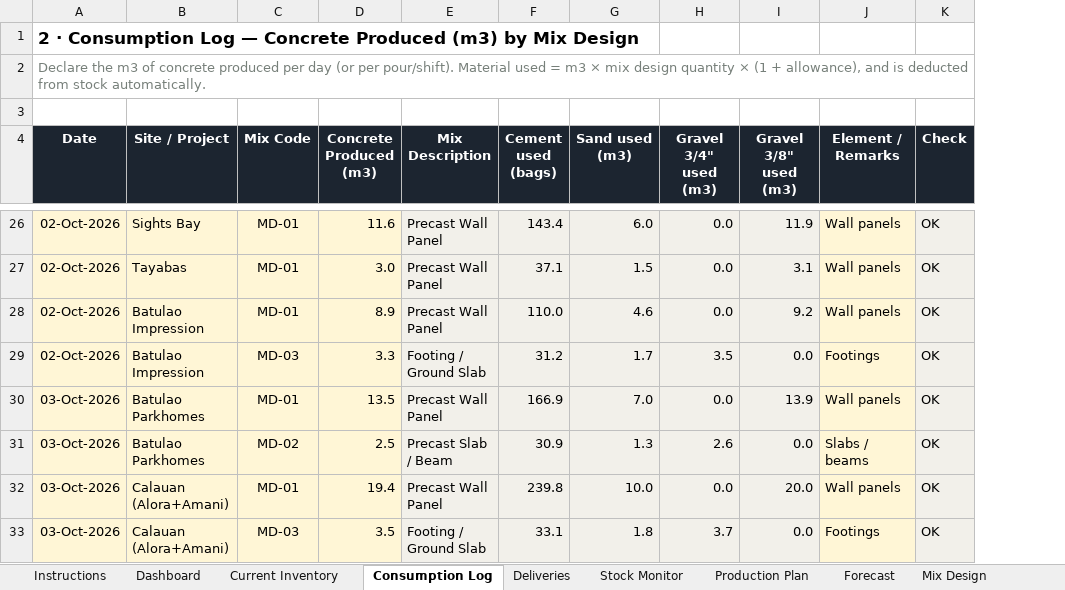
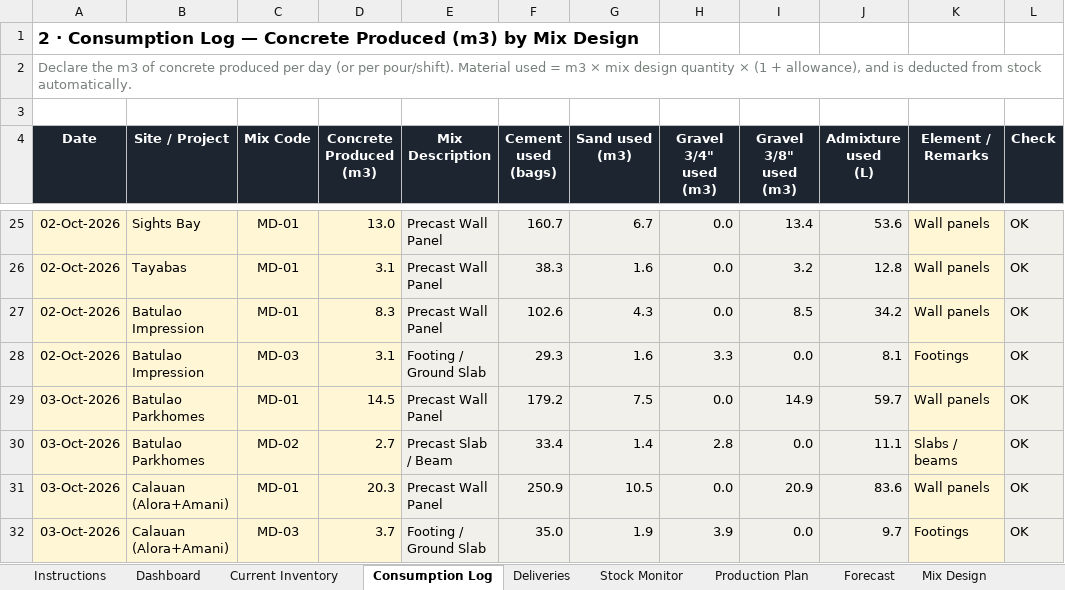
Before and after one commit to lctandoc10-sudo/housing-dashboard-data, an Excel workbook: materials-inventory/Cement and Aggregates Inventory - Sample Data.xlsx, sheet Consumption Log, drawn as a sheet; only a part is shown, gaps mark what is left out; values as stored, in another font and other column widths than the file's, no borders; conditional formats not drawn; addresses are those after the commit; the diff covers the shown part only; the diff names each change by its address in the sheet, - before the commit and + after, or states it on an @@ line.

```diff
--- a/materials-inventory/Cement and Aggregates Inventory - Sample Data.xlsx (sheet Consumption Log)
+++ b/materials-inventory/Cement and Aggregates Inventory - Sample Data.xlsx (sheet Consumption Log)
+column J (Admixture used (L)), rows 25-32: 53.6 | 12.8 | 34.2 | 8.1 | 59.7 | 11.1 | 83.6 | 9.7
-D25 (Concrete Produced (m3)): 11.6
+D25 (Concrete Produced (m3)): 13.0
-F25 (Cement used (bags)): 143.4
+F25 (Cement used (bags)): 160.7
-G25 (Sand used (m3)): 6.0
+G25 (Sand used (m3)): 6.7
-I25 (Gravel 3/8" used (m3)): 11.9
+I25 (Gravel 3/8" used (m3)): 13.4
-D26 (Concrete Produced (m3)): 3.0
+D26 (Concrete Produced (m3)): 3.1
-F26 (Cement used (bags)): 37.1
+F26 (Cement used (bags)): 38.3
-G26 (Sand used (m3)): 1.5
+G26 (Sand used (m3)): 1.6
-I26 (Gravel 3/8" used (m3)): 3.1
+I26 (Gravel 3/8" used (m3)): 3.2
-D27 (Concrete Produced (m3)): 8.9
+D27 (Concrete Produced (m3)): 8.3
-F27 (Cement used (bags)): 110.0
+F27 (Cement used (bags)): 102.6
-G27 (Sand used (m3)): 4.6
+G27 (Sand used (m3)): 4.3
-I27 (Gravel 3/8" used (m3)): 9.2
+I27 (Gravel 3/8" used (m3)): 8.5
-D28 (Concrete Produced (m3)): 3.3
+D28 (Concrete Produced (m3)): 3.1
-F28 (Cement used (bags)): 31.2
+F28 (Cement used (bags)): 29.3
-G28 (Sand used (m3)): 1.7
+G28 (Sand used (m3)): 1.6
-H28 (Gravel 3/4" used (m3)): 3.5
+H28 (Gravel 3/4" used (m3)): 3.3
-D29 (Concrete Produced (m3)): 13.5
+D29 (Concrete Produced (m3)): 14.5
-F29 (Cement used (bags)): 166.9
+F29 (Cement used (bags)): 179.2
-G29 (Sand used (m3)): 7.0
+G29 (Sand used (m3)): 7.5
-I29 (Gravel 3/8" used (m3)): 13.9
+I29 (Gravel 3/8" used (m3)): 14.9
-D30 (Concrete Produced (m3)): 2.5
+D30 (Concrete Produced (m3)): 2.7
-F30 (Cement used (bags)): 30.9
+F30 (Cement used (bags)): 33.4
-G30 (Sand used (m3)): 1.3
+G30 (Sand used (m3)): 1.4
-H30 (Gravel 3/4" used (m3)): 2.6
+H30 (Gravel 3/4" used (m3)): 2.8
-D31 (Concrete Produced (m3)): 19.4
+D31 (Concrete Produced (m3)): 20.3
-F31 (Cement used (bags)): 239.8
+F31 (Cement used (bags)): 250.9
-G31 (Sand used (m3)): 10.0
+G31 (Sand used (m3)): 10.5
-I31 (Gravel 3/8" used (m3)): 20.0
+I31 (Gravel 3/8" used (m3)): 20.9
-D32 (Concrete Produced (m3)): 3.5
+D32 (Concrete Produced (m3)): 3.7
-F32 (Cement used (bags)): 33.1
+F32 (Cement used (bags)): 35.0
-G32 (Sand used (m3)): 1.8
+G32 (Sand used (m3)): 1.9
-H32 (Gravel 3/4" used (m3)): 3.7
+H32 (Gravel 3/4" used (m3)): 3.9
```
Also changed, not shown: 8 added rows, 20 removed rows and 1140 edited cells elsewhere in this sheet, sheet Deliveries, sheet Stock Monitor, sheet Dashboard, sheet Forecast, sheet Current Inventory, sheet Mix Design, 3 more sheets, formulas that keep their value, charts or pictures, materials-inventory/Cement and Aggregates Inventory.xlsx, 3 other files.
